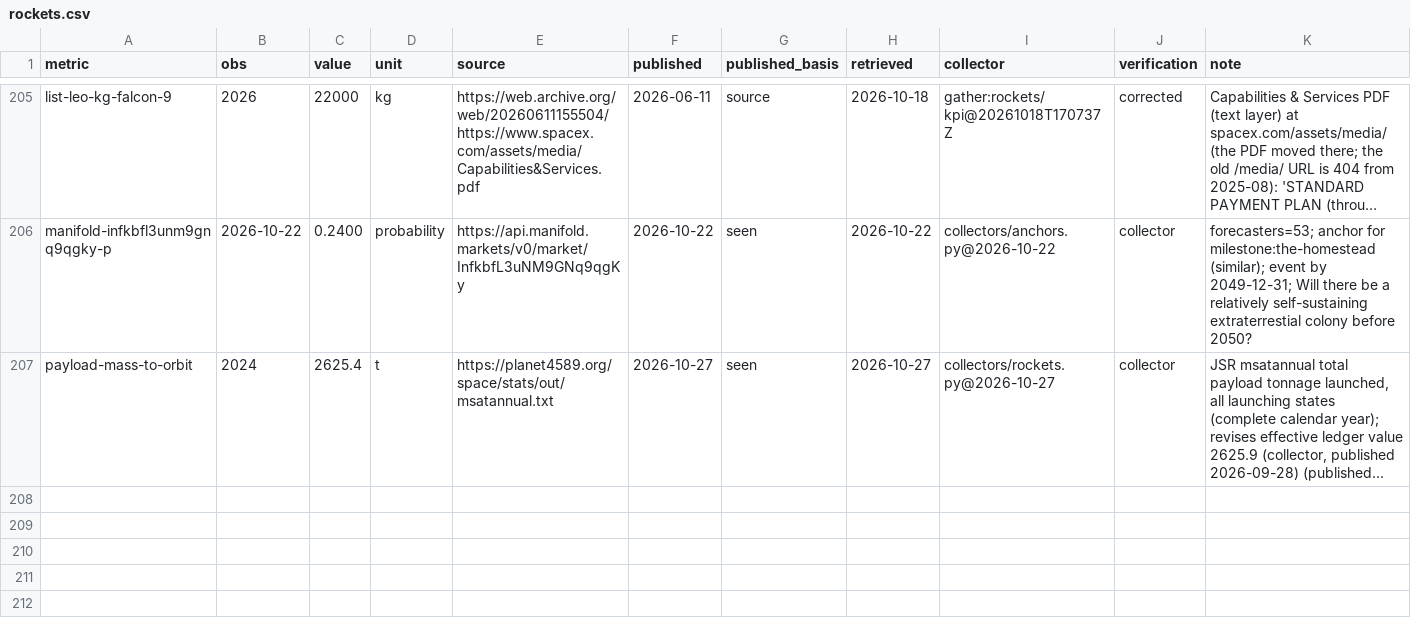
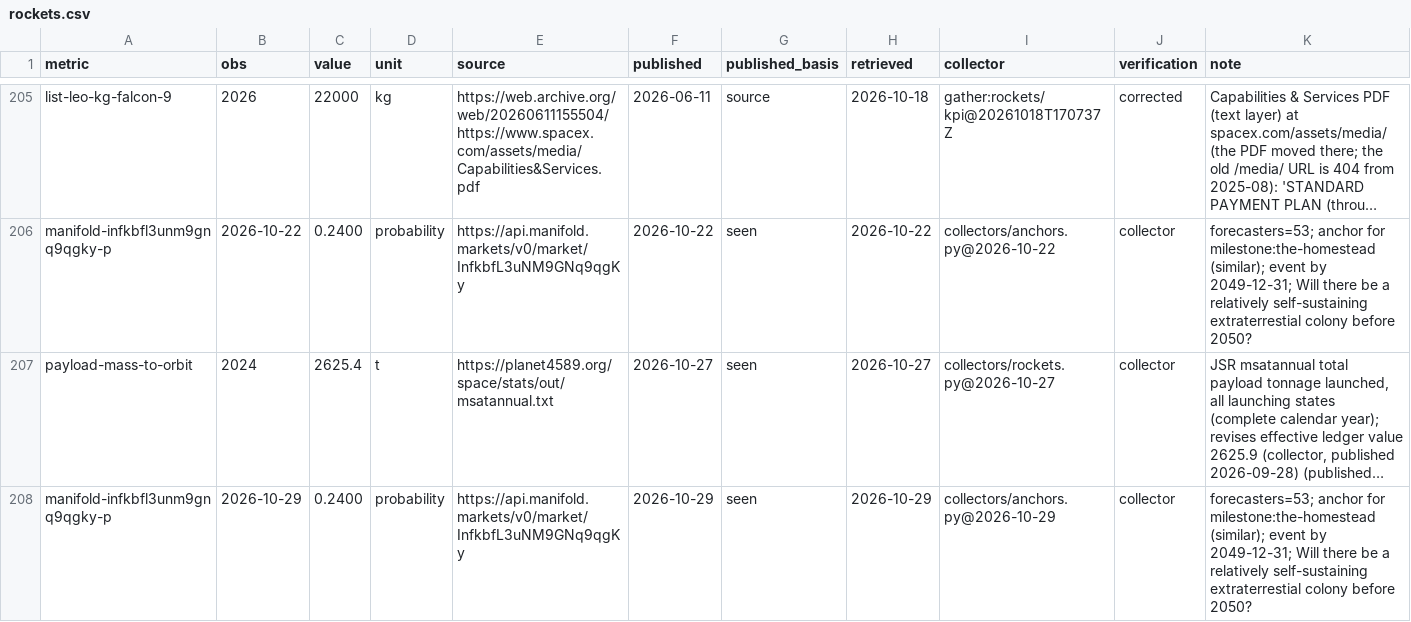
Before and after one commit to pasky/grand-endeavors-data, a CSV file: ledger/observations/rockets.csv, drawn as a sheet; only a part is shown, gaps mark what is left out; long unchanged cells end in …; the diff names each change by its address in the sheet, - before the commit and + after, or states it on an @@ line.

Commit message:
collect rockets (2026-10-29)

```diff
--- a/ledger/observations/rockets.csv
+++ b/ledger/observations/rockets.csv
+row 208: manifold-infkbfl3unm9gnq9qgky-p | 2026-10-29 | 0.2400 | probability | https://api.manifold.markets/v0/market/InfkbfL3uNM9GNq9qgKy | 2026-10-29 | seen | 2026-10-29 | collectors/anchors.py@2026-10-29 | collector | forecasters=53; anchor for milestone:the-homestead (similar); event by 2049-12-31; Will there be a relatively self-sustaining extraterrestial colony before 2050?
```
